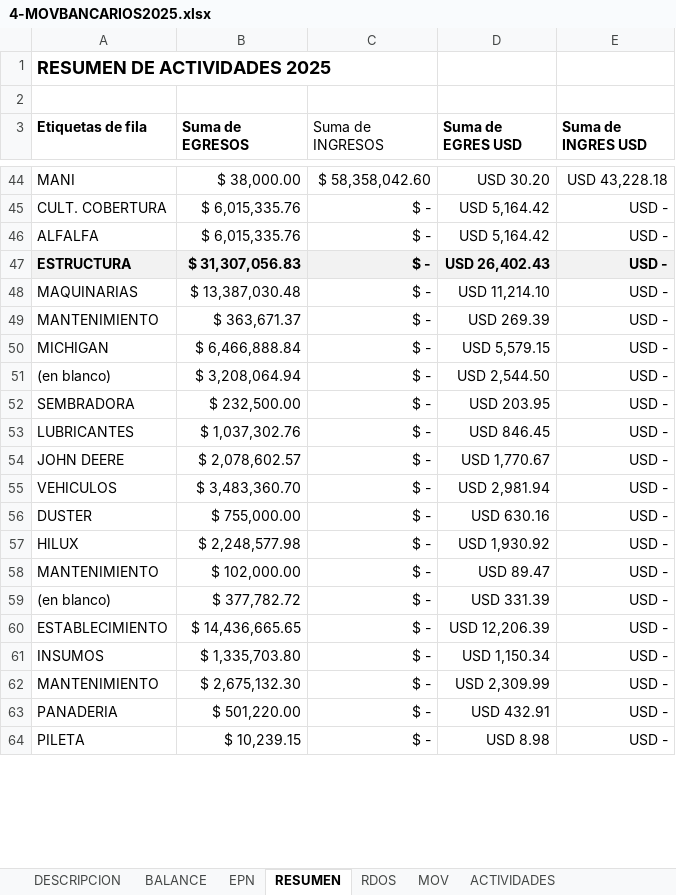
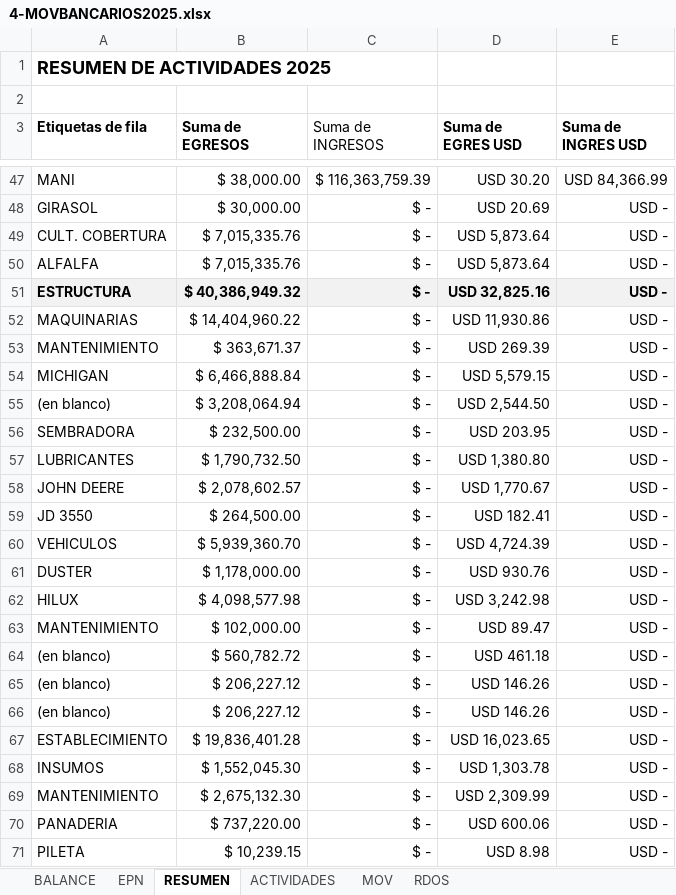
Before and after one commit to kevin92-sys/GyE2025, an Excel workbook: 4-MOVBANCARIOS2025.xlsx, sheet RESUMEN, drawn as a sheet; only a part is shown, gaps mark what is left out; values as stored, in another font and other column widths than the file's, no borders; addresses are those after the commit; the diff covers the shown part only; the diff names each change by its address in the sheet, - before the commit and + after, or states it on an @@ line.

```diff
--- a/4-MOVBANCARIOS2025.xlsx (sheet RESUMEN)
+++ b/4-MOVBANCARIOS2025.xlsx (sheet RESUMEN)
-sheet tab: DESCRIPCION
@@ sheet tab order changed: BALANCE | EPN | RESUMEN | ACTIVIDADES | MOV | RDOS @@
-C47 (Suma de INGRESOS): $ 58,358,042.60
+C47 (Suma de INGRESOS): $ 116,363,759.39
-E47 (Suma de INGRES USD): USD 43,228.18
+E47 (Suma de INGRES USD): USD 84,366.99
+row 48: GIRASOL | $ 30,000.00 | $ - | USD 20.69 | USD -
-B49:B50 (Suma de EGRESOS): $ 6,015,335.76
+B49:B50 (Suma de EGRESOS): $ 7,015,335.76
-D49:D50 (Suma de EGRES USD): USD 5,164.42
+D49:D50 (Suma de EGRES USD): USD 5,873.64
-B51 (Suma de EGRESOS): $ 31,307,056.83
+B51 (Suma de EGRESOS): $ 40,386,949.32
-D51 (Suma de EGRES USD): USD 26,402.43
+D51 (Suma de EGRES USD): USD 32,825.16
-B52 (Suma de EGRESOS): $ 13,387,030.48
+B52 (Suma de EGRESOS): $ 14,404,960.22
-D52 (Suma de EGRES USD): USD 11,214.10
+D52 (Suma de EGRES USD): USD 11,930.86
-B57 (Suma de EGRESOS): $ 1,037,302.76
+B57 (Suma de EGRESOS): $ 1,790,732.50
-D57 (Suma de EGRES USD): USD 846.45
+D57 (Suma de EGRES USD): USD 1,380.80
+row 59: JD 3550 | $ 264,500.00 | $ - | USD 182.41 | USD -
-B60 (Suma de EGRESOS): $ 3,483,360.70
+B60 (Suma de EGRESOS): $ 5,939,360.70
-D60 (Suma de EGRES USD): USD 2,981.94
+D60 (Suma de EGRES USD): USD 4,724.39
-B61 (Suma de EGRESOS): $ 755,000.00
+B61 (Suma de EGRESOS): $ 1,178,000.00
-D61 (Suma de EGRES USD): USD 630.16
+D61 (Suma de EGRES USD): USD 930.76
-B62 (Suma de EGRESOS): $ 2,248,577.98
+B62 (Suma de EGRESOS): $ 4,098,577.98
-D62 (Suma de EGRES USD): USD 1,930.92
+D62 (Suma de EGRES USD): USD 3,242.98
-B64 (Suma de EGRESOS): $ 377,782.72
+B64 (Suma de EGRESOS): $ 560,782.72
-D64 (Suma de EGRES USD): USD 331.39
+D64 (Suma de EGRES USD): USD 461.18
+row 65: (en blanco) | $ 206,227.12 | $ - | USD 146.26 | USD -
+row 66: (en blanco) | $ 206,227.12 | $ - | USD 146.26 | USD -
-B67 (Suma de EGRESOS): $ 14,436,665.65
+B67 (Suma de EGRESOS): $ 19,836,401.28
-D67 (Suma de EGRES USD): USD 12,206.39
+D67 (Suma de EGRES USD): USD 16,023.65
-B68 (Suma de EGRESOS): $ 1,335,703.80
+B68 (Suma de EGRESOS): $ 1,552,045.30
-D68 (Suma de EGRES USD): USD 1,150.34
+D68 (Suma de EGRES USD): USD 1,303.78
-B70 (Suma de EGRESOS): $ 501,220.00
+B70 (Suma de EGRESOS): $ 737,220.00
-D70 (Suma de EGRES USD): USD 432.91
+D70 (Suma de EGRES USD): USD 600.06
```
Also changed, not shown: 12 added rows, 2 removed rows and 117 edited cells elsewhere in this sheet, sheet MOV, sheet RDOS, sheet ACTIVIDADES, sheet EPN, sheet BALANCE, formulas that keep their value, hidden cells, charts or pictures, 5-COMPROMISOS 2025.xlsx, 6 other files.
